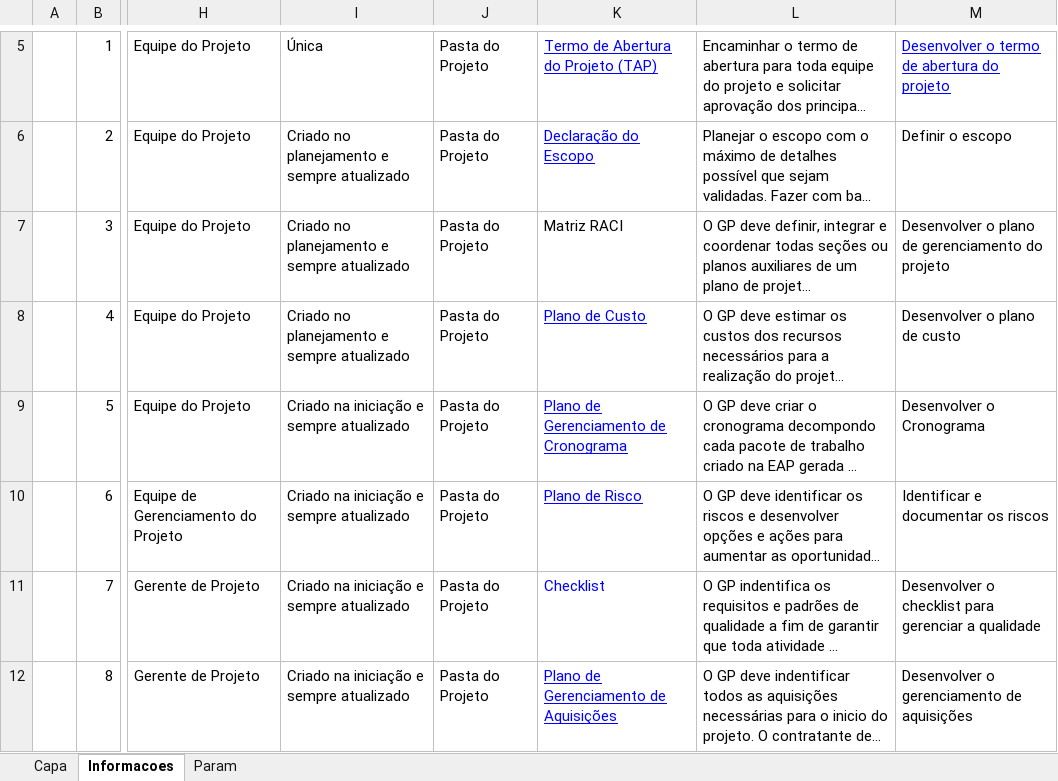
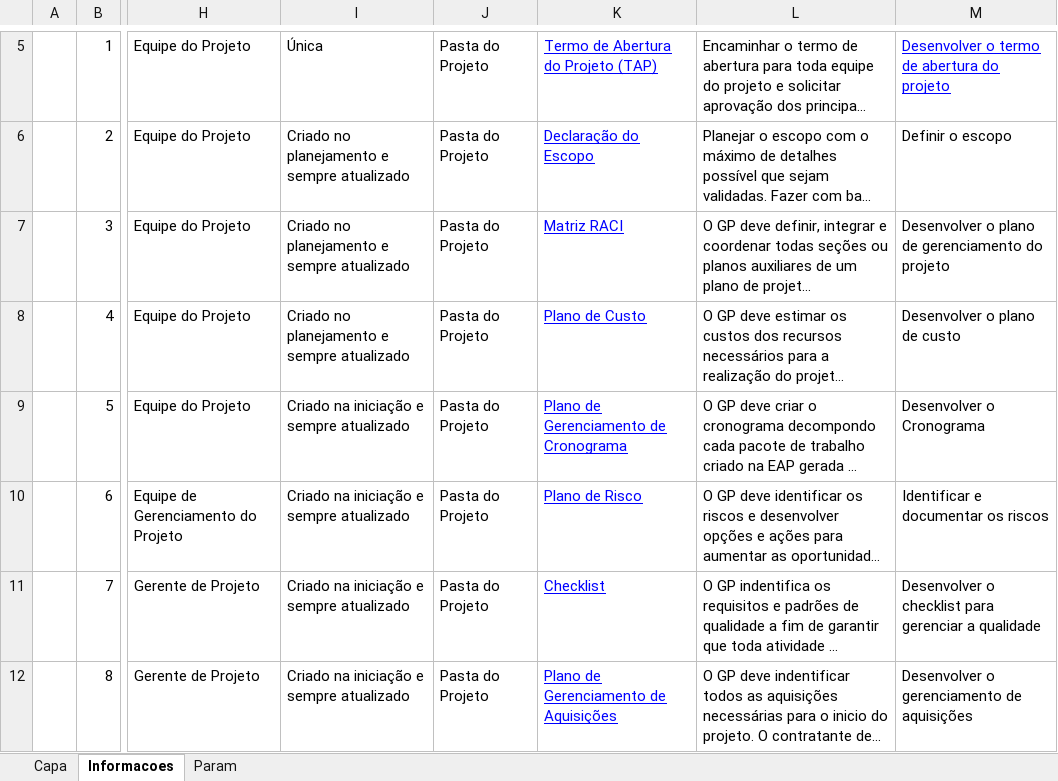
Before and after one commit to Tsundek/fast-chat, an Excel workbook: docs/Matriz Comunicações.xlsx, sheet Informacoes, drawn as a sheet; only a part is shown, gaps mark what is left out; long unchanged cells end in …; values as stored, in another font and other column widths than the file's, no borders; the diff names each change by its address in the sheet, - before the commit and + after, or states it on an @@ line.

```diff
--- a/docs/Matriz Comunicações.xlsx (sheet Informacoes)
+++ b/docs/Matriz Comunicações.xlsx (sheet Informacoes)
@@ K7 underline: off → on, text colour: black → #0000FF @@
-K11 underline: off
+K11 underline: on
```
Also changed, not shown: docs/Matriz RACI.xlsx, 6 other files.
